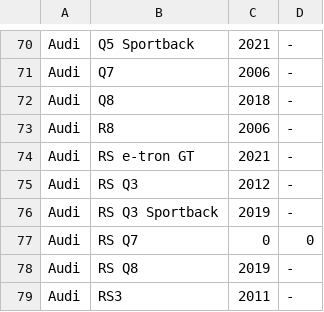
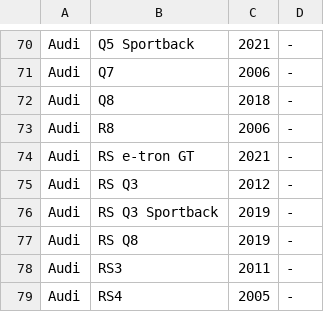
Before and after one commit to lolo19950603/Auto-Dealership, a CSV file: public/cars-database/cars.csv, drawn as a sheet; only a part is shown, gaps mark what is left out; the shorter side is filled out with more unchanged rows.

```diff
--- a/public/cars-database/cars.csv
+++ b/public/cars-database/cars.csv
@@ -76,3 +76,2 @@ Audi;RS Q3;2012;-
 Audi;RS Q3 Sportback;2019;-
-Audi;RS Q7;0;0
 Audi;RS Q8;2019;-
```
Also changed, not shown: 8 other files.
